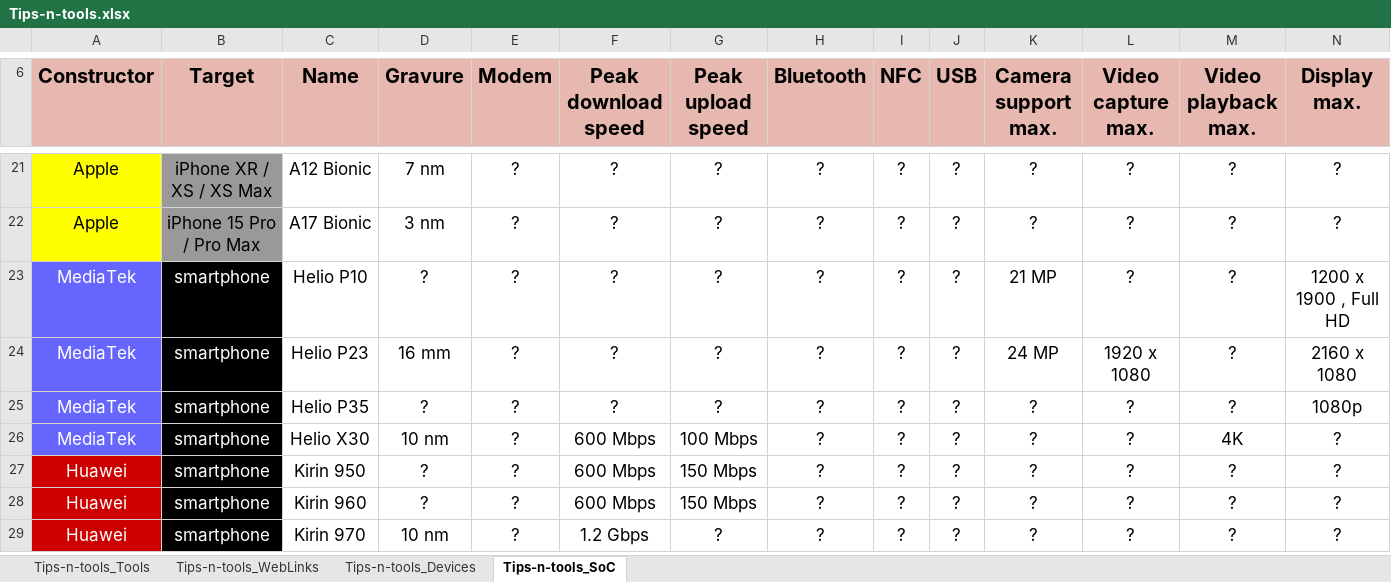
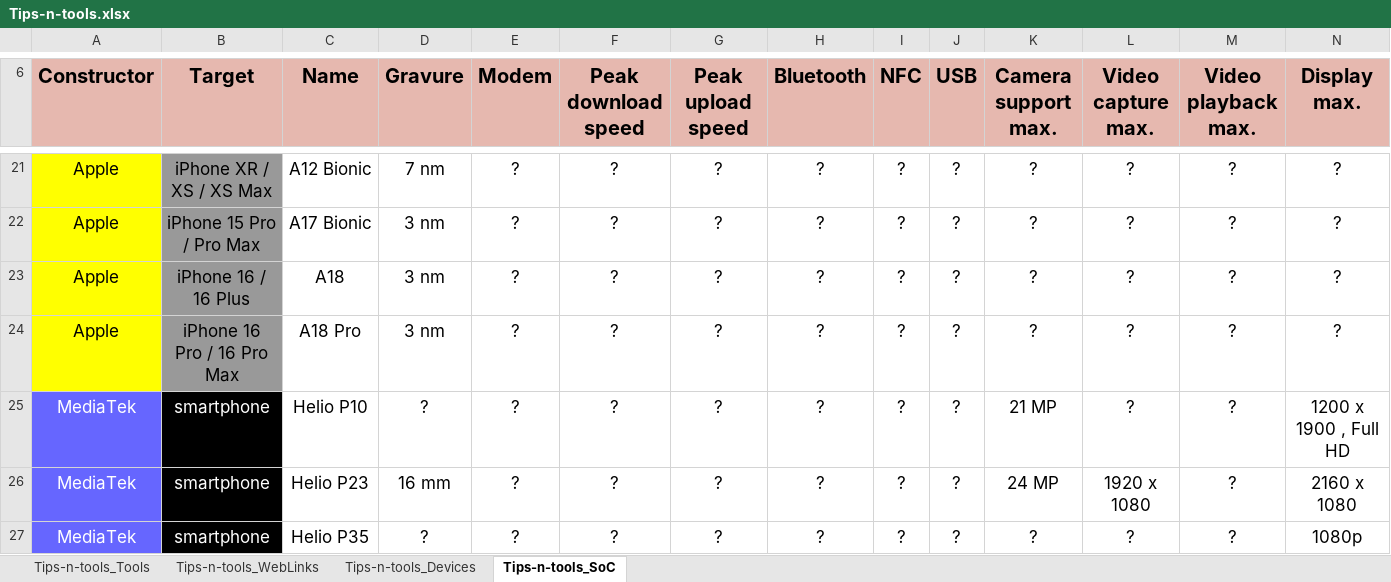
Before and after one commit to pylapp/Tips-tools, an Excel workbook: project/contents/Tips-n-tools.xlsx, sheet Tips-n-tools_SoC, drawn as a sheet; only a part is shown, gaps mark what is left out; the shorter side is filled out with more unchanged rows; values as stored, in another font and other column widths than the file's, no borders; rows hold the shown columns only; the diff names each change by its address in the sheet, - before the commit and + after, or states it on an @@ line.

Commit message:
chore: content - more entries
In TOOLZ:
- Yes We Hack bounty platform
- Apple Swift library for algorithms
- iOS resolutions listed in a single page
- Material 3 Android design system specifications
- sly, a firnedly image editor

In WEBZ:
- Apple documentation about iOS app designing
- Apple documentation about layouts
- Publication about a11y
- GitHub documentation about SSH agent
- Publication about why Copilot is bullshit
- Paper about Android apps and data collection
- Open source in figures
- Publication about designing for colorblind users
- Productivity rules according to Elon Musk

In DEVZ:
- Add iPhone 16, 16 PLus, 16 Pro and 16 Pro Max

In SOCZ:
- Add Apple A18 and A18 Pro

Signed-off-by: Pierre-Yves Lapersonne <dev@pylapersonne.info>

```diff
--- a/project/contents/Tips-n-tools.xlsx (sheet Tips-n-tools_SoC)
+++ b/project/contents/Tips-n-tools.xlsx (sheet Tips-n-tools_SoC)
+row 23: Apple | iPhone 16 / 16 Plus | A18 | 3 nm | ? | ? | ? | ? | ? | ? | ? | ? | ? | ?
+row 24: Apple | iPhone 16 Pro / 16 Pro Max | A18 Pro | 3 nm | ? | ? | ? | ? | ? | ? | ? | ? | ? | ?
```
Also changed, not shown: sheet Tips-n-tools_Devices, sheet Tips-n-tools_WebLinks, sheet Tips-n-tools_Tools, 14 other files.
